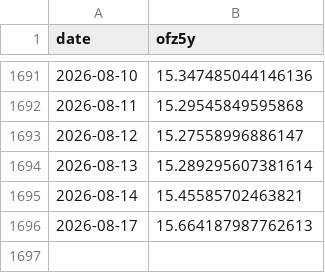
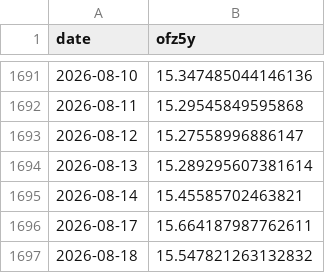
Before and after one commit to annagirfanova742/imoex-dashboard, a CSV file: data/ofz5y_cache.csv, drawn as a sheet; only a part is shown, gaps mark what is left out.

```diff
--- a/data/ofz5y_cache.csv
+++ b/data/ofz5y_cache.csv
@@ -1695,2 +1695,3 @@ date,ofz5y
 2026-08-14,15.45585702463821
-2026-08-17,15.664187987762613
+2026-08-17,15.664187987762611
+2026-08-18,15.547821263132832
```
Also changed, not shown: data/brent_daily.csv, data/brent_moex_raw.csv, 4 other files.
